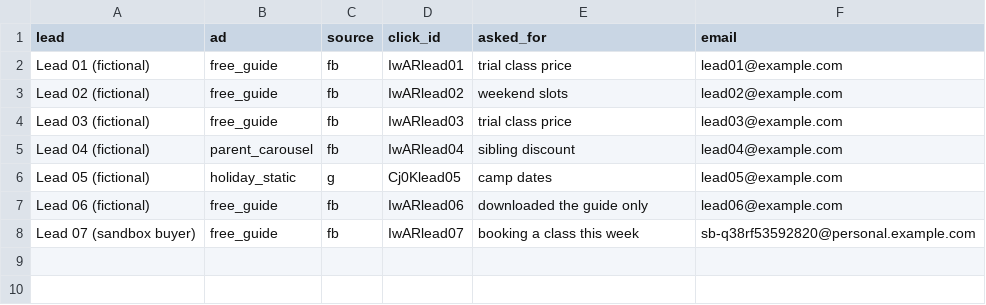
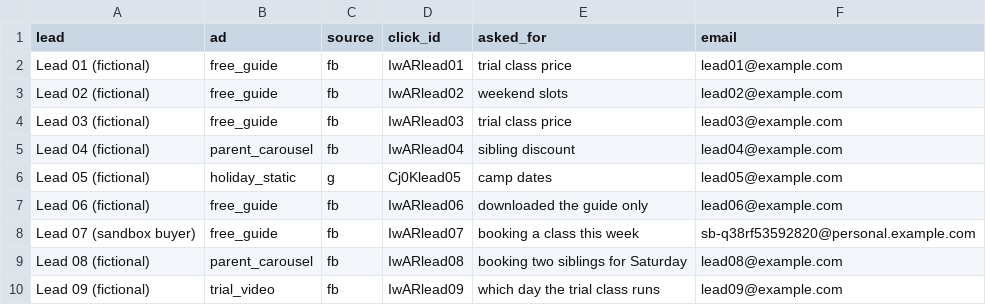
Before and after one commit to longtt-marketing/paid-signal, a CSV file: public/data/demo-leads.csv, drawn as a sheet; the diff names each change by its address in the sheet, - before the commit and + after, or states it on an @@ line.

```diff
--- a/public/data/demo-leads.csv
+++ b/public/data/demo-leads.csv
+row 9: Lead 08 (fictional) | parent_carousel | fb | IwARlead08 | booking two siblings for Saturday | lead08@example.com
+row 10: Lead 09 (fictional) | trial_video | fb | IwARlead09 | which day the trial class runs | lead09@example.com
```
Also changed, not shown: 10 other files.
